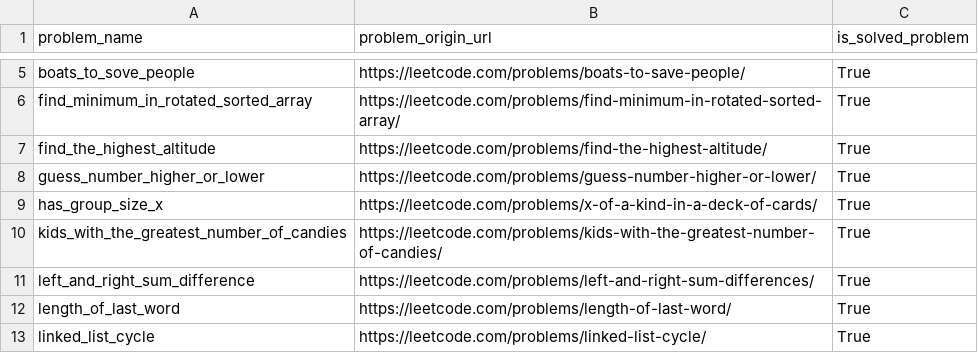
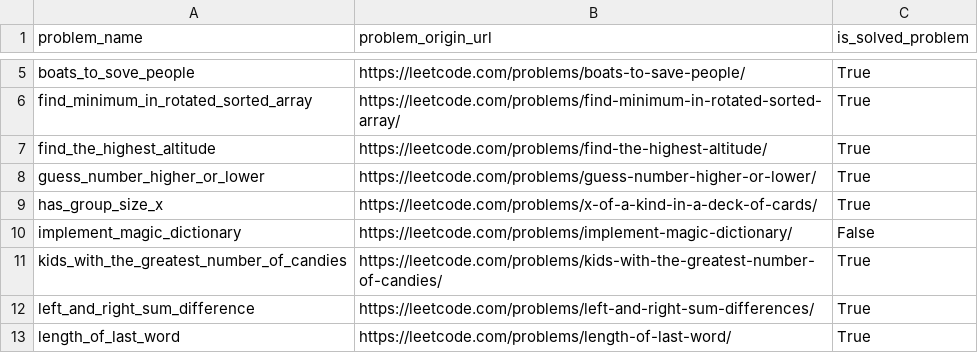
Before and after one commit to DushnoAndTochka/solutions_algorithmic_problems, a CSV file: solved_problems.csv, drawn as a sheet; only a part is shown, gaps mark what is left out; the shorter side is filled out with more unchanged rows; the diff names each change by its address in the sheet, - before the commit and + after, or states it on an @@ line.

```diff
--- a/solved_problems.csv
+++ b/solved_problems.csv
+row 10: implement_magic_dictionary | https://leetcode.com/problems/implement-magic-dictionary/ | False
```
